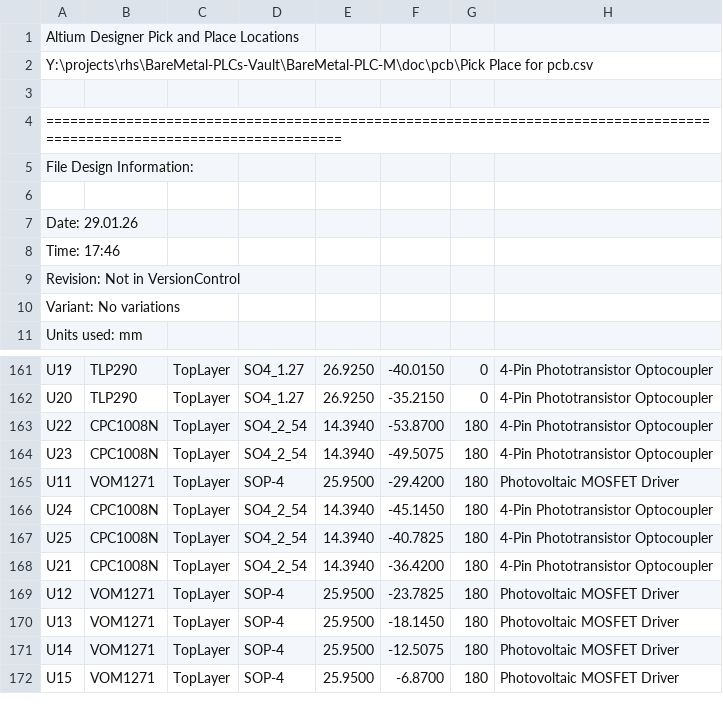
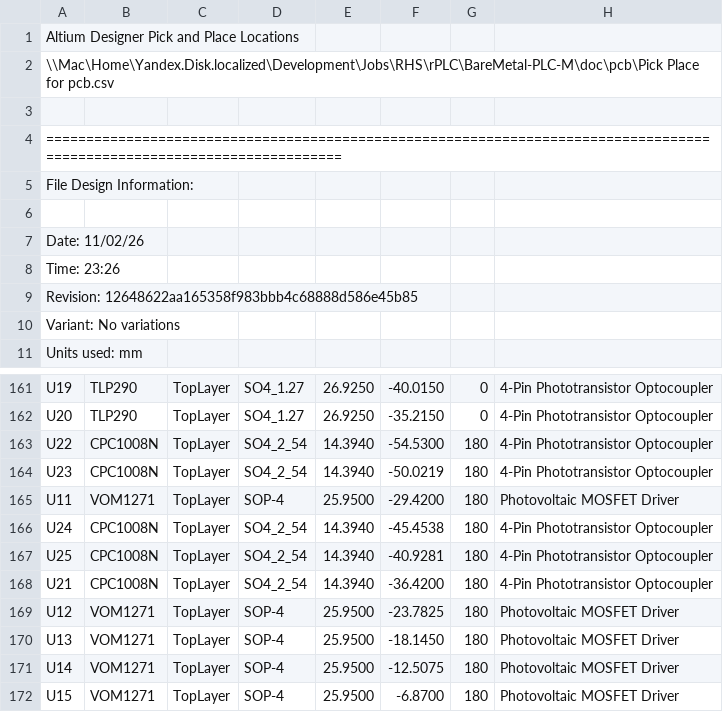
Before and after one commit to RoboticsHardwareSolutions/BareMetal-PLC-M, a CSV file: doc/pcb/Pick Place for PCB.csv, drawn as a sheet; only a part is shown, gaps mark what is left out; the diff names each change by its address in the sheet, - before the commit and + after, or states it on an @@ line.

```diff
--- a/doc/pcb/Pick Place for PCB.csv
+++ b/doc/pcb/Pick Place for PCB.csv
-A2: Y:\projects\rhs\BareMetal-PLCs-Vault\BareMetal-PLC-M\doc\pcb\Pick Place for…
+A2: \\Mac\Home\Yandex.Disk.localized\Development\Jobs\RHS\rPLC\BareMetal-PLC-M\doc\pcb\Pick Place for…
-A7: Date: 29.01.26
+A7: Date: 11/02/26
-A8: Time: 17:46
+A8: Time: 23:26
-A9: Revision: Not in VersionControl
+A9: Revision: 12648622aa165358f983bbb4c68888d586e45b85
-F163: -53.8700
+F163: -54.5300
-F164: -49.5075
+F164: -50.0219
-F166: -45.1450
+F166: -45.4538
-F167: -40.7825
+F167: -40.9281
```
Also changed, not shown: 25 other files.
